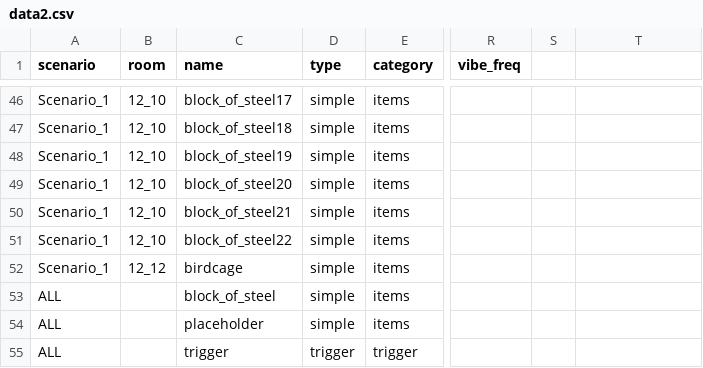
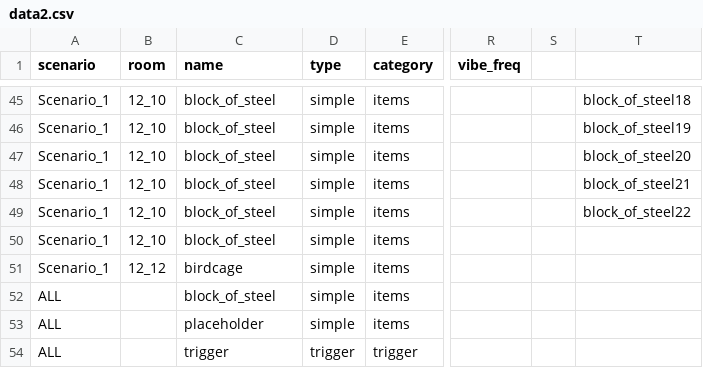
Before and after one commit to dimch0/circles, a CSV file: data/data2.csv, drawn as a sheet; only a part is shown, gaps mark what is left out; addresses are those after the commit; the diff covers the shown part only; the diff names each change by its address in the sheet, - before the commit and + after, or states it on an @@ line.

```diff
--- a/data/data2.csv
+++ b/data/data2.csv
-C45 (name): block_of_steel17
+C45 (name): block_of_steel
-T45: (empty)
+T45: block_of_steel18
-C46 (name): block_of_steel18
+C46 (name): block_of_steel
-T46: (empty)
+T46: block_of_steel19
-C47 (name): block_of_steel19
+C47 (name): block_of_steel
-T47: (empty)
+T47: block_of_steel20
-C48 (name): block_of_steel20
+C48 (name): block_of_steel
-T48: (empty)
+T48: block_of_steel21
-C49 (name): block_of_steel21
+C49 (name): block_of_steel
-T49: (empty)
+T49: block_of_steel22
-C50 (name): block_of_steel22
+C50 (name): block_of_steel
```
Also changed, not shown: 1 removed row and 54 edited cells elsewhere in this file, 21 other files.
